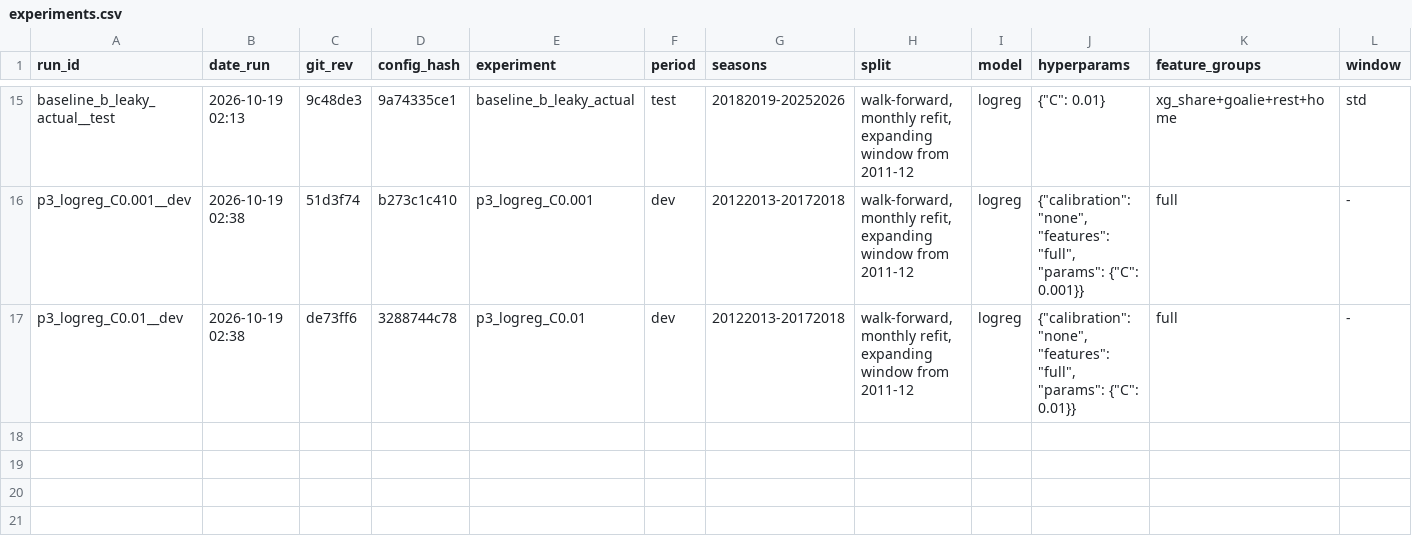
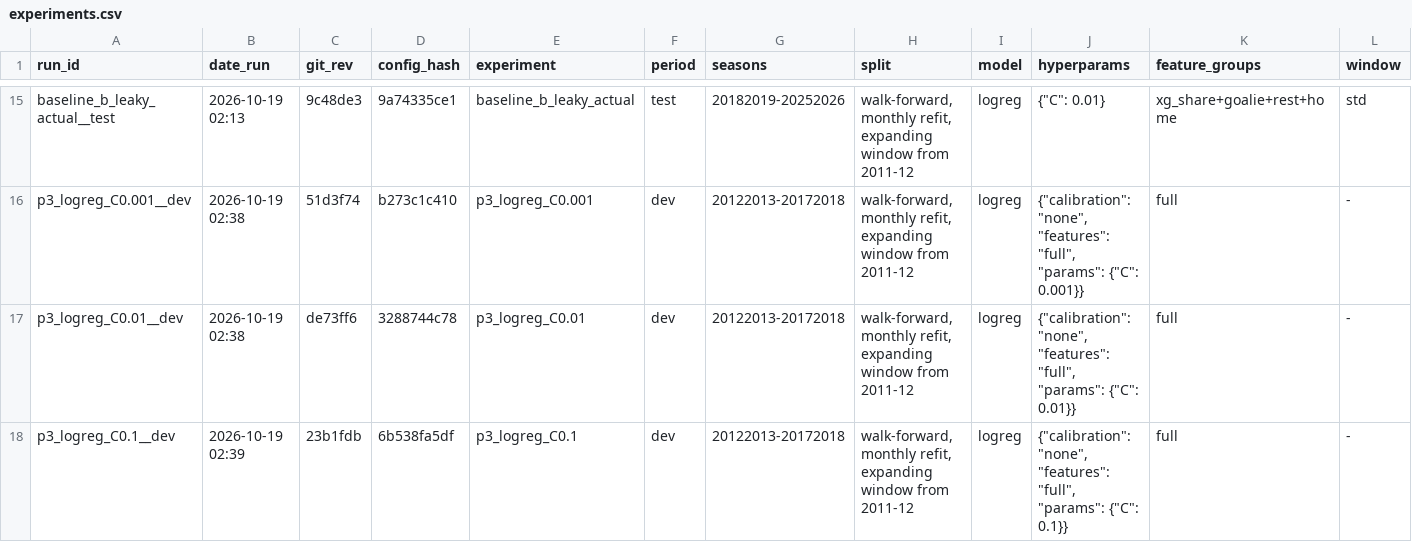
Before and after one commit to Sevbro123/swedish-suede, a CSV file: results/experiments.csv, drawn as a sheet; only a part is shown, gaps mark what is left out; rows hold the shown columns only; the diff names each change by its address in the sheet, - before the commit and + after, or states it on an @@ line.

```diff
--- a/results/experiments.csv
+++ b/results/experiments.csv
+row 18: p3_logreg_C0.1__dev | 2026-10-19 02:39 | 23b1fdb | 6b538fa5df | p3_logreg_C0.1 | dev | 20122013-20172018 | walk-forward, monthly refit, expanding window from 2011-12 | logreg | {"calibration": "none", "features": "full", "params": {"C": 0.1}} | full | -
```
Also changed, not shown: 4 other files.
